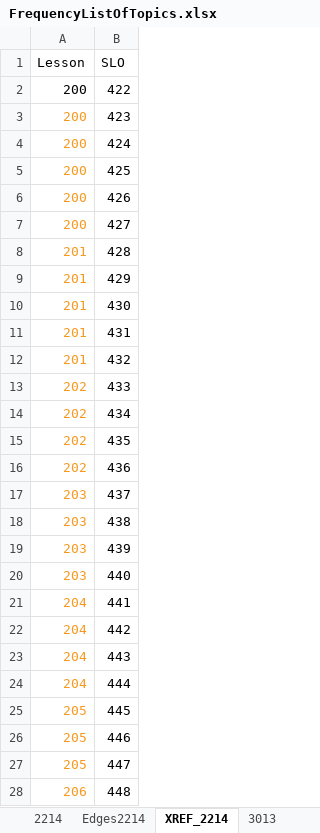
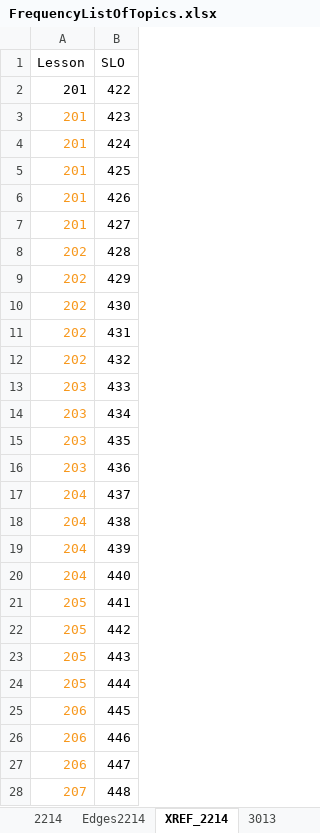
Before and after one commit to biomathematicus/MathCurriculum, an Excel workbook: Data/FrequencyListOfTopics.xlsx, sheet XREF_2214, drawn as a sheet; only a part is shown; values as stored, in another font and other column widths than the file's, no borders; charts and pictures not drawn; the diff covers the shown part only; the diff names each change by its address in the sheet, - before the commit and + after, or states it on an @@ line.

```diff
--- a/Data/FrequencyListOfTopics.xlsx (sheet XREF_2214)
+++ b/Data/FrequencyListOfTopics.xlsx (sheet XREF_2214)
-A2:A7 (Lesson): 200
+A2:A7 (Lesson): 201
-A8:A12 (Lesson): 201
+A8:A12 (Lesson): 202
-A13:A16 (Lesson): 202
+A13:A16 (Lesson): 203
-A17:A20 (Lesson): 203
+A17:A20 (Lesson): 204
-A21:A24 (Lesson): 204
+A21:A24 (Lesson): 205
-A25:A27 (Lesson): 205
+A25:A27 (Lesson): 206
-A28 (Lesson): 206
+A28 (Lesson): 207
```
Also changed, not shown: 97 edited cells elsewhere in this sheet, sheet Edges3213, sheet Edges1053, sheet Edges1214, sheet XREF_1053, sheet Edges4213, sheet Edges1023, 40 more sheets, other sheet tabs, formulas that keep their value, charts or pictures, 1 other file.
